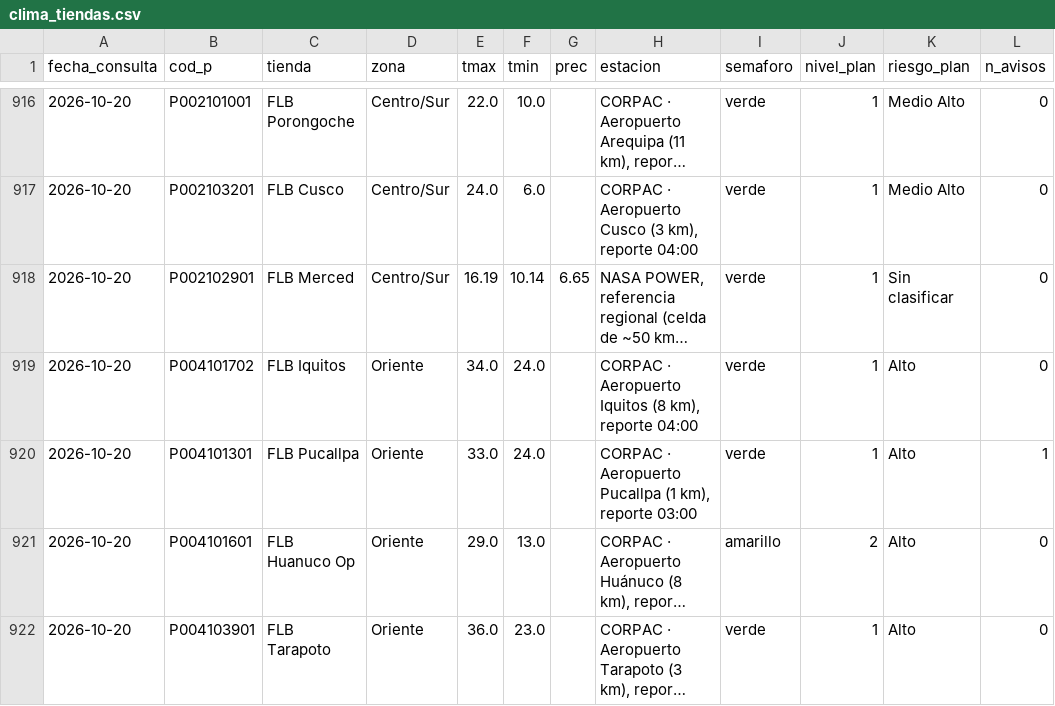
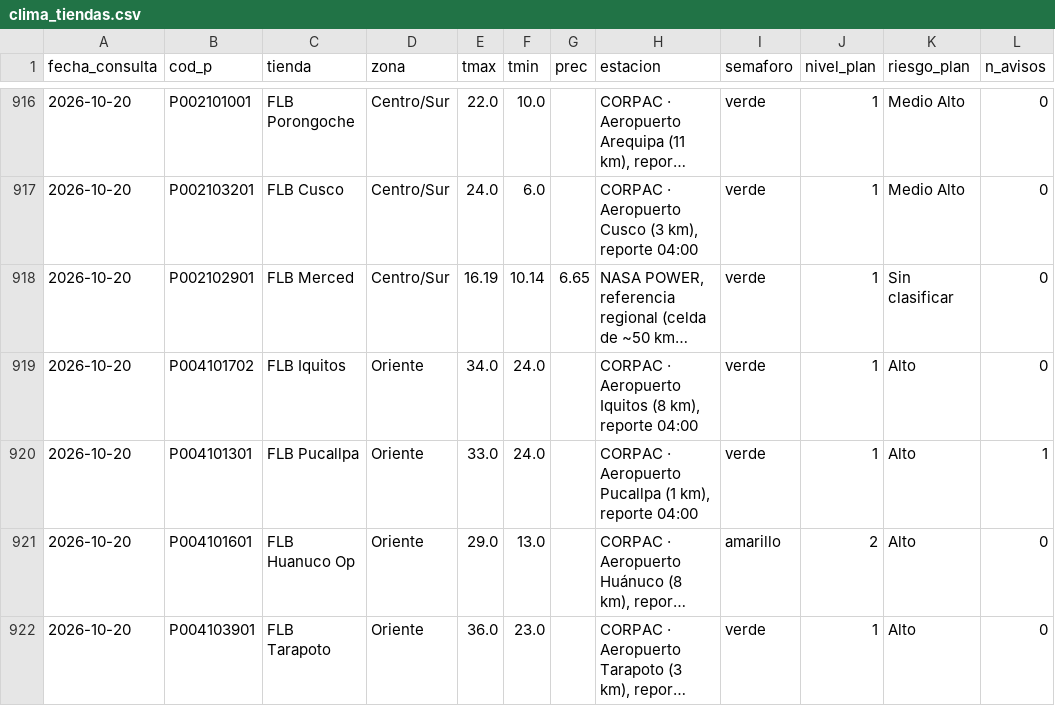
Before and after one commit to rodrigo51200-tech/monitor-fen, a CSV file: historial/clima_tiendas.csv, drawn as a sheet; only a part is shown, gaps mark what is left out; long unchanged cells end in …; the diff names each change by its address in the sheet, - before the commit and + after, or states it on an @@ line.

```diff
--- a/historial/clima_tiendas.csv
+++ b/historial/clima_tiendas.csv
-H920 (estacion): …km), reporte 03:00
+H920 (estacion): …km), reporte 04:00
```
Also changed, not shown: historial/enfen.csv, historial/garua_pronostico.csv, 4 other files.
